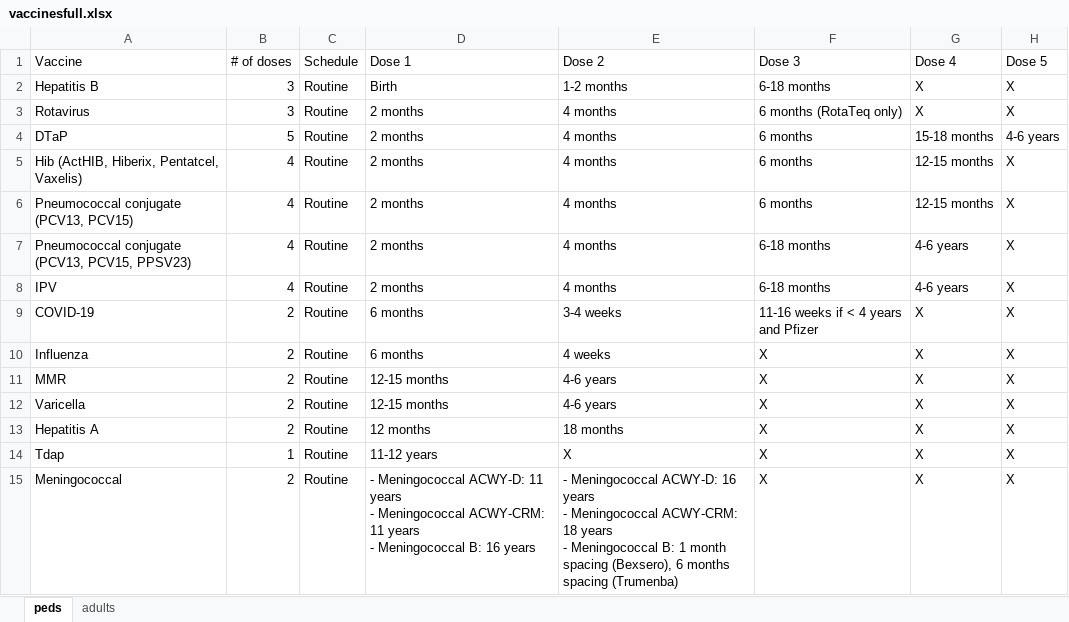
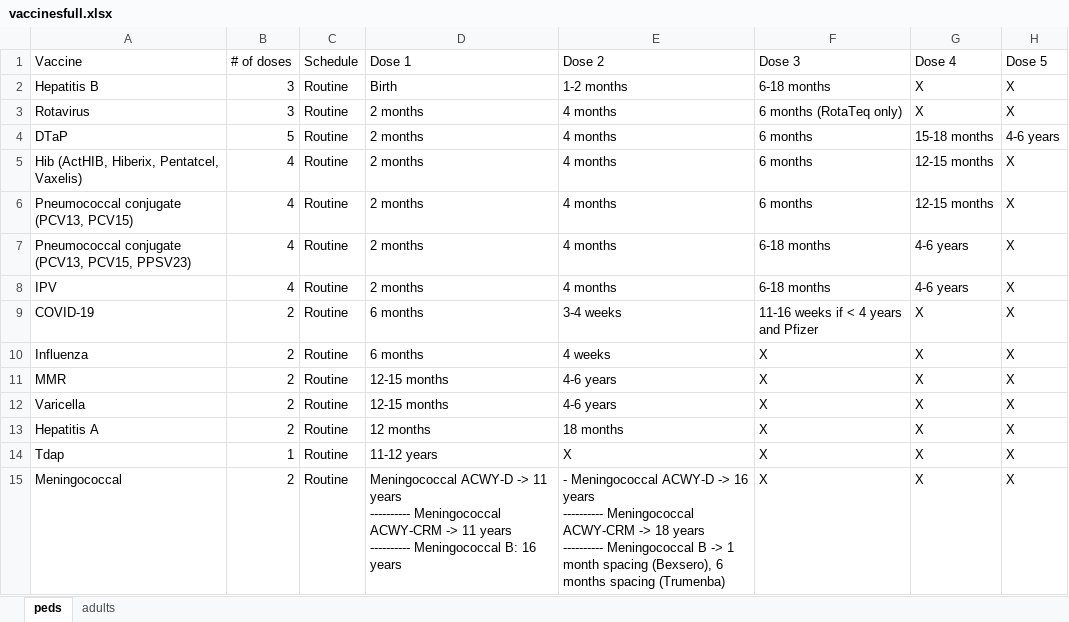
Before and after one commit to amirmbhd/vaccine2, an Excel workbook: vaccinesfull.xlsx, sheet peds, drawn as a sheet; only a part is shown; values as stored, in another font and other column widths than the file's, no borders; ↵ is a line break in a cell; the diff names each change by its address in the sheet, - before the commit and + after, or states it on an @@ line.

Commit message:
Add files via upload

```diff
--- a/vaccinesfull.xlsx (sheet peds)
+++ b/vaccinesfull.xlsx (sheet peds)
-D15 (Dose 1): - Meningococcal ACWY-D: 11 years ↵ - Meningococcal ACWY-CRM: 11 years ↵ - Meningococcal B:…
+D15 (Dose 1): Meningococcal ACWY-D -> 11 years ↵ ---------- Meningococcal ACWY-CRM -> 11 years ↵ ---------- Meningococcal B:…
-E15 (Dose 2): - Meningococcal ACWY-D: 16 years ↵ - Meningococcal ACWY-CRM: 18 years ↵ - Meningococcal B: 1 month…
+E15 (Dose 2): - Meningococcal ACWY-D -> 16 years ↵ ---------- Meningococcal ACWY-CRM -> 18 years ↵ ---------- Meningococcal B -> 1 month…
```
